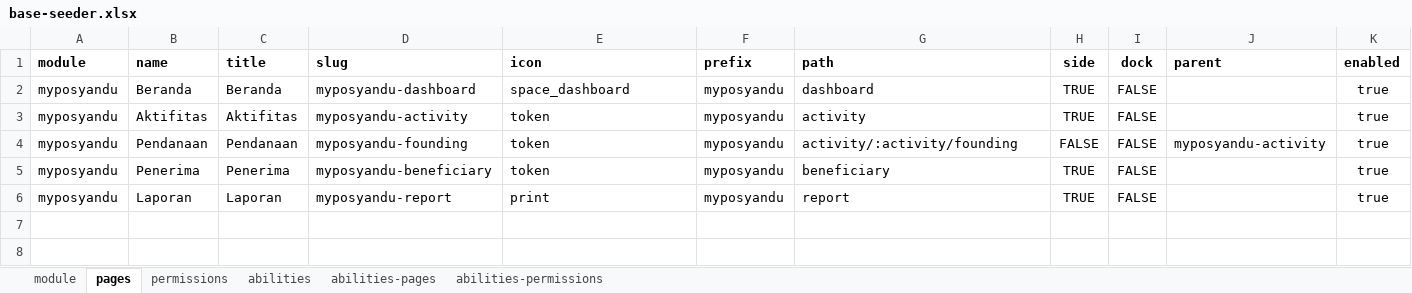
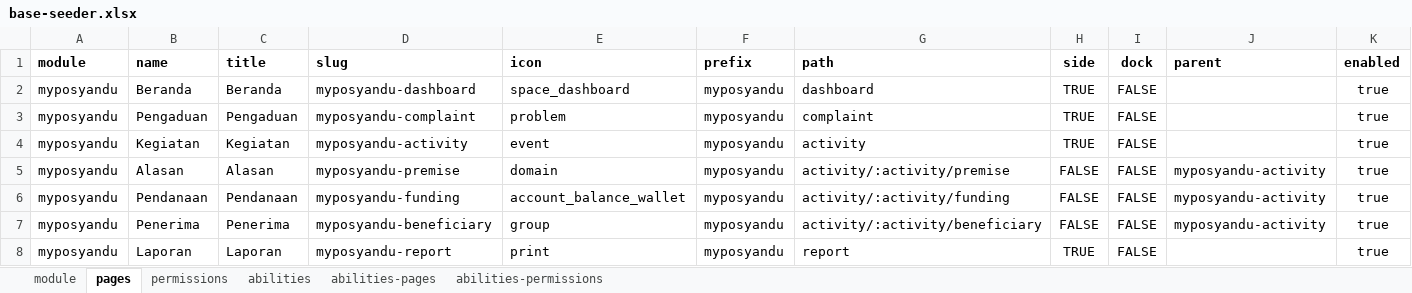
Before and after one commit to siruhay/module-myposyandu, an Excel workbook: database/masters/base-seeder.xlsx, sheet pages, drawn as a sheet; values as stored, in another font and other column widths than the file's, no borders; addresses are those after the commit; the diff names each change by its address in the sheet, - before the commit and + after, or states it on an @@ line.

```diff
--- a/database/masters/base-seeder.xlsx (sheet pages)
+++ b/database/masters/base-seeder.xlsx (sheet pages)
+row 3: myposyandu | Pengaduan | Pengaduan | myposyandu-complaint | problem | myposyandu | complaint | TRUE | FALSE |  | true
-B4 (name): Aktifitas
+B4 (name): Kegiatan
-C4 (title): Aktifitas
+C4 (title): Kegiatan
-E4 (icon): token
+E4 (icon): event
+row 5: myposyandu | Alasan | Alasan | myposyandu-premise | domain | myposyandu | activity/:activity/premise | FALSE | FALSE | myposyandu-activity | true
-D6 (slug): myposyandu-founding
+D6 (slug): myposyandu-funding
-E6 (icon): token
+E6 (icon): account_balance_wallet
-G6 (path): activity/:activity/founding
+G6 (path): activity/:activity/funding
-E7 (icon): token
+E7 (icon): group
-G7 (path): beneficiary
+G7 (path): activity/:activity/beneficiary
-H7 (side): TRUE
+H7 (side): FALSE
-J7 (parent): (empty)
+J7 (parent): myposyandu-activity
```
Also changed, not shown: sheet abilities-permissions, sheet permissions, sheet abilities-pages, 7 other files.
